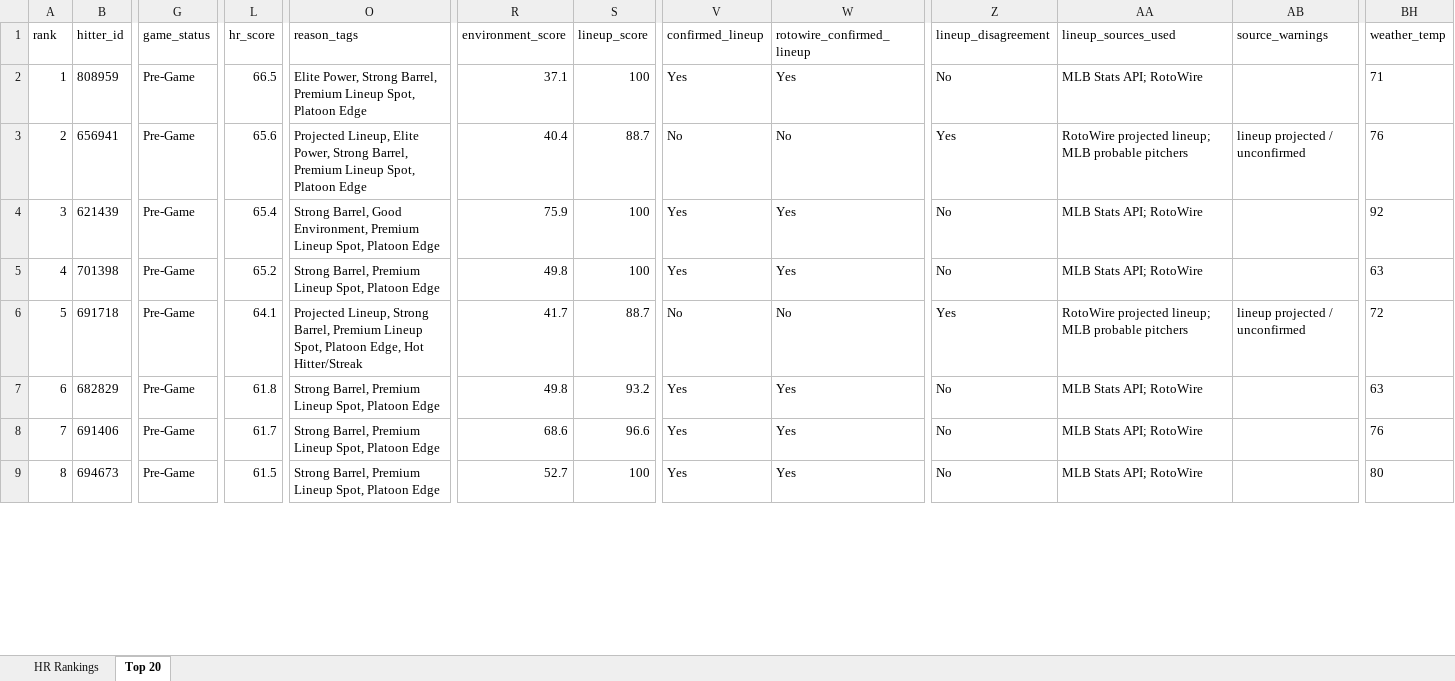
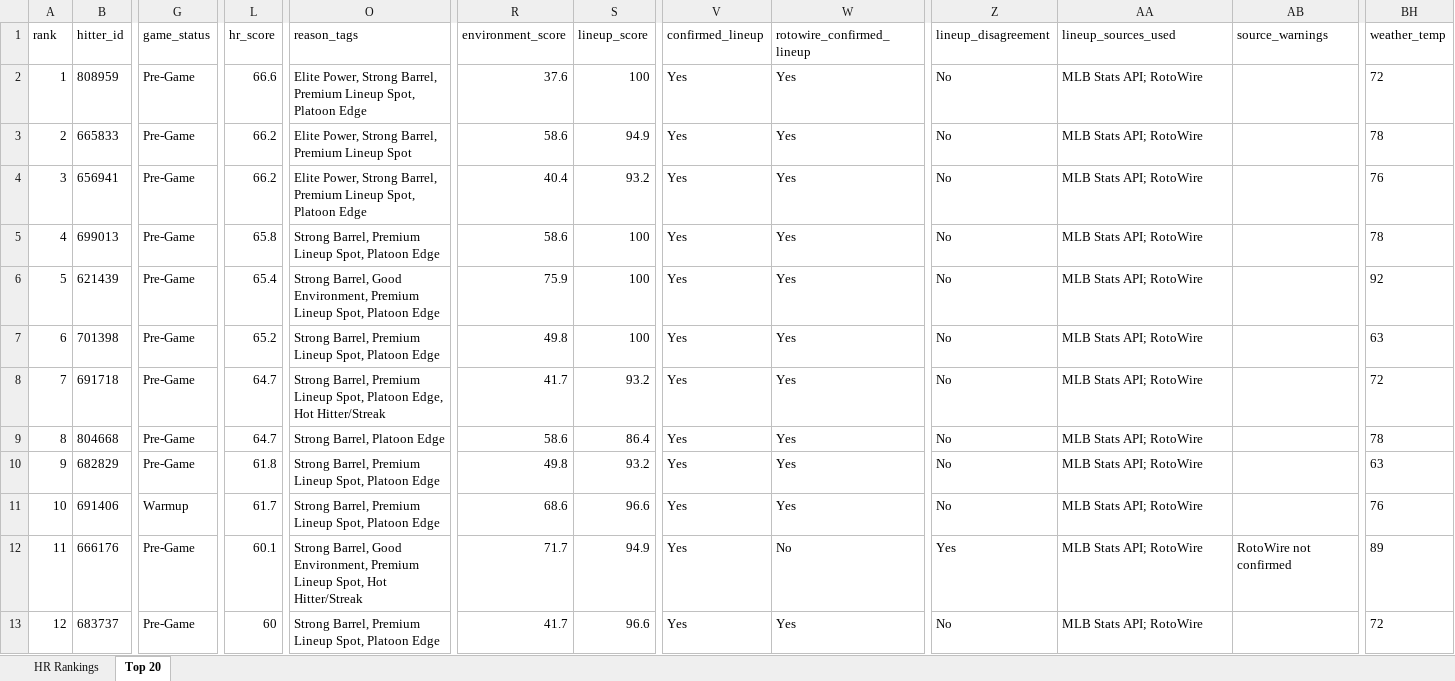
Before and after one commit to etbell28/hitter-tool, an Excel workbook: outputs/daily/hr_rankings_2026-08-24_remaining.xlsx, sheet Top 20, drawn as a sheet; only a part is shown, gaps mark what is left out; values as stored, in another font and other column widths than the file's, no borders; removed rows and columns are numbered as before the commit, all else as after; rows hold the shown columns only; the diff covers the shown part only; the diff names each change by its address in the sheet, - before the commit and + after, or states it on an @@ line.

```diff
--- a/outputs/daily/hr_rankings_2026-08-24_remaining.xlsx (sheet Top 20)
+++ b/outputs/daily/hr_rankings_2026-08-24_remaining.xlsx (sheet Top 20)
-L2 (hr_score): 66.5
+L2 (hr_score): 66.6
-R2 (environment_score): 37.1
+R2 (environment_score): 37.6
-BH2 (weather_temp): 71
+BH2 (weather_temp): 72
+row 3: 2 | 665833 | Pre-Game | 66.2 | Elite Power, Strong Barrel, Premium Lineup Spot | 58.6 | 94.9 | Yes | Yes | No | MLB Stats API; RotoWire |  | 78
-A4 (rank): 2
+A4 (rank): 3
-L4 (hr_score): 65.6
+L4 (hr_score): 66.2
-O4 (reason_tags): Projected Lineup, Elite Power,…
+O4 (reason_tags): Elite Power,…
-S4 (lineup_score): 88.7
+S4 (lineup_score): 93.2
-V4 (confirmed_lineup): No
+V4 (confirmed_lineup): Yes
-W4 (rotowire_confirmed_lineup): No
+W4 (rotowire_confirmed_lineup): Yes
-Z4 (lineup_disagreement): Yes
+Z4 (lineup_disagreement): No
-AA4 (lineup_sources_used): RotoWire projected lineup; MLB probable pitchers
+AA4 (lineup_sources_used): MLB Stats API; RotoWire
-AB4 (source_warnings): lineup projected / unconfirmed
+AB4 (source_warnings): (empty)
+row 5: 4 | 699013 | Pre-Game | 65.8 | Strong Barrel, Premium Lineup Spot, Platoon Edge | 58.6 | 100 | Yes | Yes | No | MLB Stats API; RotoWire |  | 78
-A6 (rank): 3
+A6 (rank): 5
-A7 (rank): 4
+A7 (rank): 6
-A8 (rank): 5
+A8 (rank): 7
-L8 (hr_score): 64.1
+L8 (hr_score): 64.7
-O8 (reason_tags): Projected Lineup, Strong Barrel,…
+O8 (reason_tags): Strong Barrel,…
-S8 (lineup_score): 88.7
+S8 (lineup_score): 93.2
-V8 (confirmed_lineup): No
+V8 (confirmed_lineup): Yes
-W8 (rotowire_confirmed_lineup): No
+W8 (rotowire_confirmed_lineup): Yes
-Z8 (lineup_disagreement): Yes
+Z8 (lineup_disagreement): No
-AA8 (lineup_sources_used): RotoWire projected lineup; MLB probable pitchers
+AA8 (lineup_sources_used): MLB Stats API; RotoWire
-AB8 (source_warnings): lineup projected / unconfirmed
+AB8 (source_warnings): (empty)
+row 9: 8 | 804668 | Pre-Game | 64.7 | Strong Barrel, Platoon Edge | 58.6 | 86.4 | Yes | Yes | No | MLB Stats API; RotoWire |  | 78
-A10 (rank): 6
+A10 (rank): 9
-A11 (rank): 7
+A11 (rank): 10
-G11 (game_status): Pre-Game
+G11 (game_status): Warmup
-row 9: 8 | 694673 | Pre-Game | 61.5 | Strong Barrel, Premium Lineup Spot, Platoon Edge | 52.7 | 100 | Yes | Yes | No | MLB Stats API; RotoWire |  | 80
+row 12: 11 | 666176 | Pre-Game | 60.1 | Strong Barrel, Good Environment, Premium Lineup Spot, Hot Hitter/Streak | 71.7 | 94.9 | Yes | No | Yes | MLB Stats API; RotoWire | RotoWire not confirmed | 89
+row 13: 12 | 683737 | Pre-Game | 60 | Strong Barrel, Premium Lineup Spot, Platoon Edge | 41.7 | 96.6 | Yes | Yes | No | MLB Stats API; RotoWire |  | 72
```
Also changed, not shown: 1 added row, 5 removed rows and 23 edited cells elsewhere in this sheet, sheet HR Rankings, outputs/daily/hr_rankings_2026-08-24.xlsx, outputs/hr_rankings.xlsx, 9 other files.
